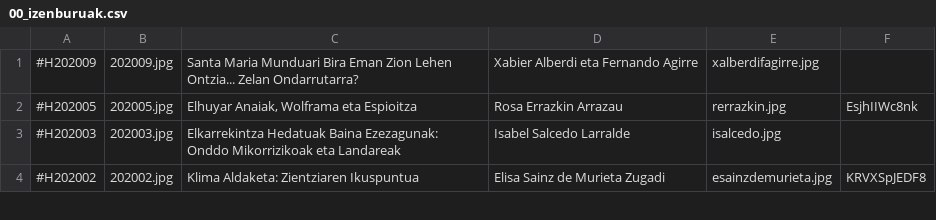
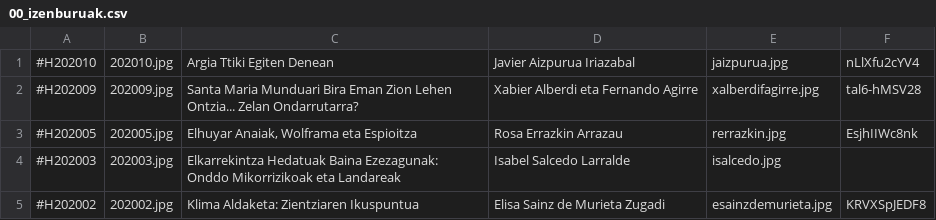
Before and after one commit to zientziarengiltzak/zientziarengiltzak.github.io, a CSV file: Python/hitzaldiak/00_izenburuak.csv, drawn as a sheet; only a part is shown.

```diff
--- a/Python/hitzaldiak/00_izenburuak.csv
+++ b/Python/hitzaldiak/00_izenburuak.csv
@@ -1,2 +1,3 @@
-#H202009;202009.jpg;Santa Maria Munduari Bira Eman Zion Lehen Ontzia... Zelan Ondarrutarra?;Xabier Alberdi eta Fernando Agirre;xalberdifagirre.jpg;
+#H202010;202010.jpg;Argia Ttiki Egiten Denean;Javier Aizpurua Iriazabal;jaizpurua.jpg;nLlXfu2cYV4
+#H202009;202009.jpg;Santa Maria Munduari Bira Eman Zion Lehen Ontzia... Zelan Ondarrutarra?;Xabier Alberdi eta Fernando Agirre;xalberdifagirre.jpg;tal6-hMSV28
 #H202005;202005.jpg;Elhuyar Anaiak, Wolframa eta Espioitza;Rosa Errazkin Arrazau;rerrazkin.jpg;EsjhIIWc8nk
```
Also changed, not shown: 6 other files.
